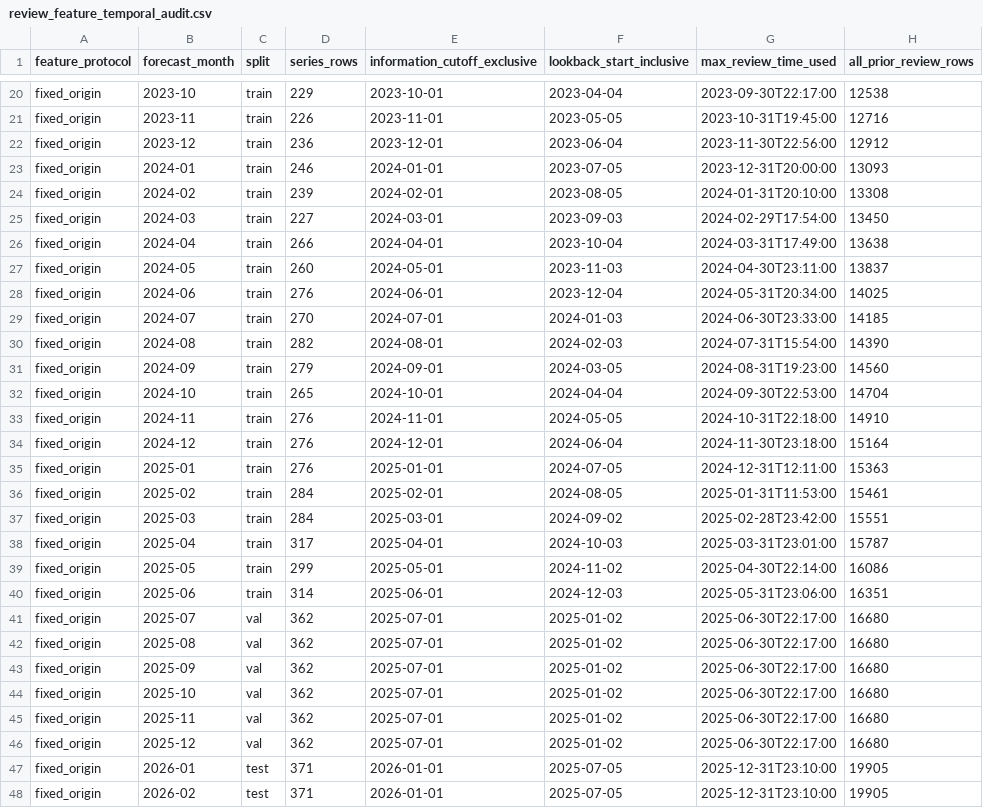
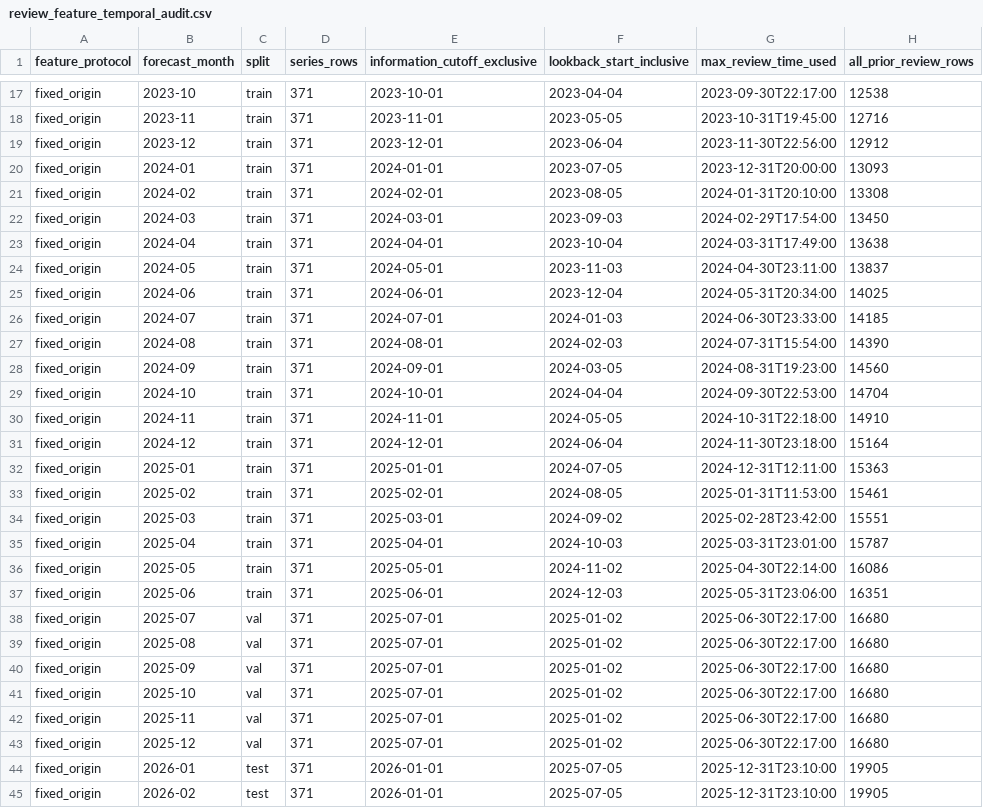
Before and after one commit to Yemyu/china-auto-market-analysis, a CSV file: data/reviews/processed/review_feature_temporal_audit.csv, drawn as a sheet; only a part is shown, gaps mark what is left out; addresses are those after the commit; the diff covers the shown part only; the diff names each change by its address in the sheet, - before the commit and + after, or states it on an @@ line.

```diff
--- a/data/reviews/processed/review_feature_temporal_audit.csv
+++ b/data/reviews/processed/review_feature_temporal_audit.csv
-D17 (series_rows): 229
+D17 (series_rows): 371
-D18 (series_rows): 226
+D18 (series_rows): 371
-D19 (series_rows): 236
+D19 (series_rows): 371
-D20 (series_rows): 246
+D20 (series_rows): 371
-D21 (series_rows): 239
+D21 (series_rows): 371
-D22 (series_rows): 227
+D22 (series_rows): 371
-D23 (series_rows): 266
+D23 (series_rows): 371
-D24 (series_rows): 260
+D24 (series_rows): 371
-D25 (series_rows): 276
+D25 (series_rows): 371
-D26 (series_rows): 270
+D26 (series_rows): 371
-D27 (series_rows): 282
+D27 (series_rows): 371
-D28 (series_rows): 279
+D28 (series_rows): 371
-D29 (series_rows): 265
+D29 (series_rows): 371
-D30:D32 (series_rows): 276
+D30:D32 (series_rows): 371
-D33:D34 (series_rows): 284
+D33:D34 (series_rows): 371
-D35 (series_rows): 317
+D35 (series_rows): 371
-D36 (series_rows): 299
+D36 (series_rows): 371
-D37 (series_rows): 314
+D37 (series_rows): 371
-D38:D43 (series_rows): 362
+D38:D43 (series_rows): 371
```
Also changed, not shown: 6 removed rows and 57 edited cells elsewhere in this file, data/processed/forecast/cold_start_hybrid_predictions.csv, data/processed/forecast/forecast_robustness_bootstrap.csv, 56 other files.
